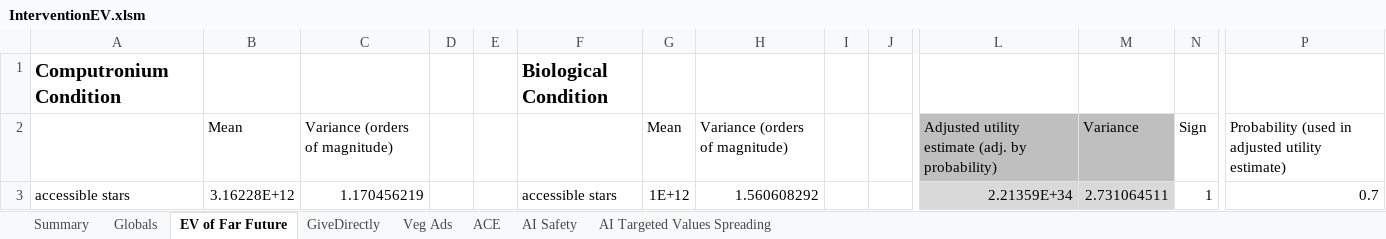
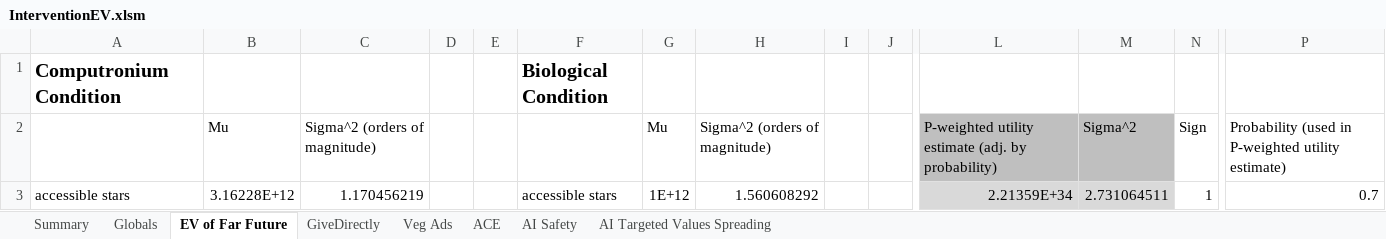
Before and after one commit to michaeldickens/Intervention-Quantitative-Model, an Excel workbook: InterventionEV.xlsm, sheet EV of Far Future, drawn as a sheet; only a part is shown, gaps mark what is left out; values as stored, in another font and other column widths than the file's, no borders; removed rows and columns are numbered as before the commit, all else as after; rows hold the shown columns only; the diff covers the shown part only; the diff names each change by its address in the sheet, - before the commit and + after, or states it on an @@ line.

```diff
--- a/InterventionEV.xlsm (sheet EV of Far Future)
+++ b/InterventionEV.xlsm (sheet EV of Far Future)
-row 2:  | Mean | Variance (orders of magnitude) |  |  |  | Mean | Variance (orders of magnitude) |  |  | Adjusted utility estimate (adj. by probability) | Variance | Sign | Probability (used in adjusted utility estimate)
+row 2:  | Mu | Sigma^2 (orders of magnitude) |  |  |  | Mu | Sigma^2 (orders of magnitude) |  |  | P-weighted utility estimate (adj. by probability) | Sigma^2 | Sign | Probability (used in P-weighted utility estimate)
```
Also changed, not shown: 5 added rows, 5 removed rows, 55 edited cells and cell formats elsewhere in this sheet, sheet Veg Ads, sheet Globals, sheet AI Safety, sheet Summary, sheet GiveDirectly, sheet ACE, 1 more sheet, formulas that keep their value.
